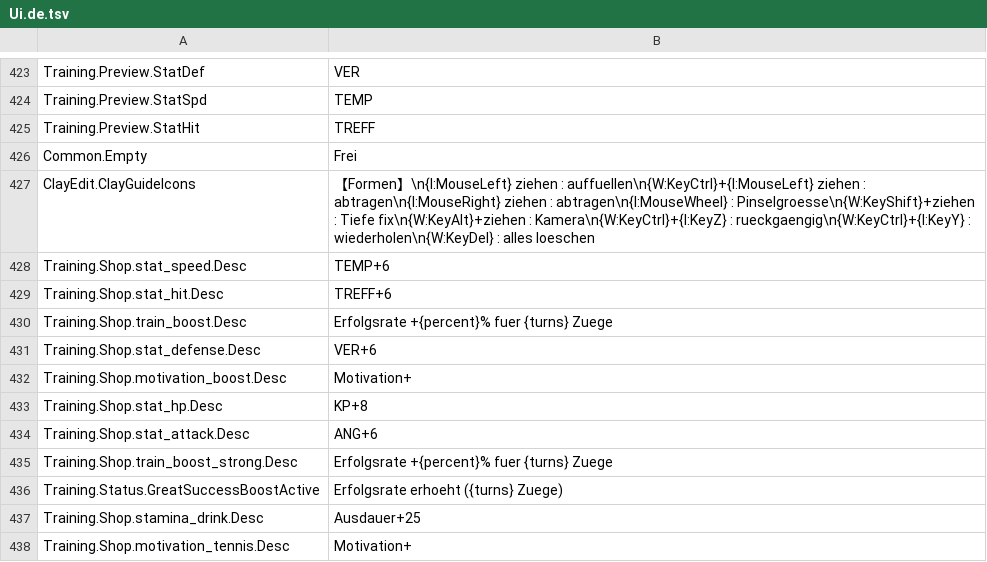
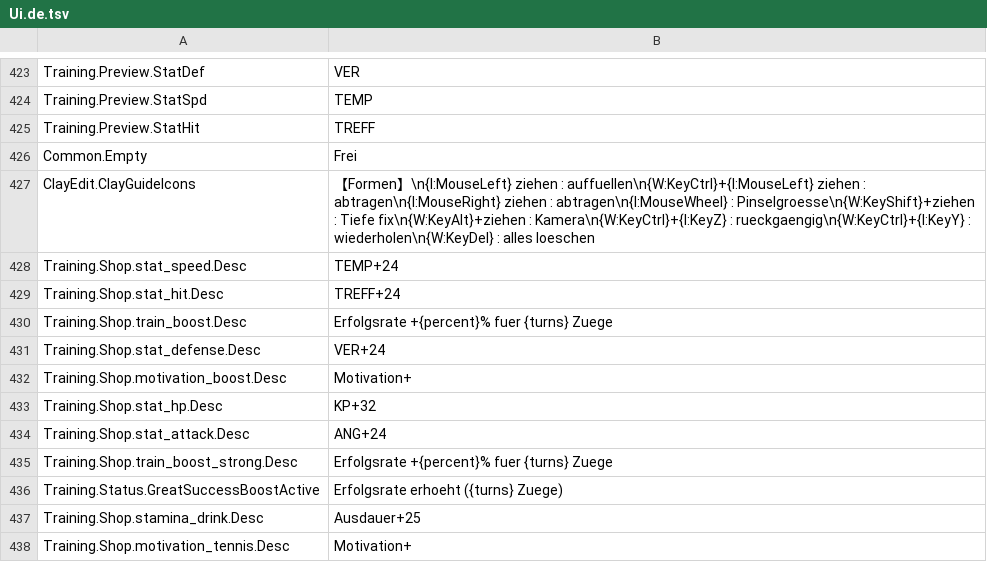
Before and after one commit to ikawasan/ClayMonsters, a TSV file: Assets/StreamingAssets/TextTables/Ui.de.tsv, drawn as a sheet; only a part is shown, gaps mark what is left out.

```diff
--- a/Assets/StreamingAssets/TextTables/Ui.de.tsv
+++ b/Assets/StreamingAssets/TextTables/Ui.de.tsv
@@ -427,9 +427,9 @@ Common.Empty	Frei
 ClayEdit.ClayGuideIcons	【Formen】\n{I:MouseLeft} ziehen : auffuellen\n{W:KeyCtrl}+{I:MouseLeft} ziehen : abtragen\n{I:MouseRight} ziehen : abtragen\n{I:MouseWheel} : Pinselgroesse\n{W:KeyShift}+ziehen : Tiefe fix\n{W:KeyAlt}+ziehen : Kamera\n{W:KeyCtrl}+{I:KeyZ} : rueckgaengig\n{W:KeyCtrl}+{I:KeyY} : wiederholen\n{W:KeyDel} : alles loeschen
-Training.Shop.stat_speed.Desc	TEMP+6
-Training.Shop.stat_hit.Desc	TREFF+6
+Training.Shop.stat_speed.Desc	TEMP+24
+Training.Shop.stat_hit.Desc	TREFF+24
 Training.Shop.train_boost.Desc	Erfolgsrate +{percent}% fuer {turns} Zuege
-Training.Shop.stat_defense.Desc	VER+6
+Training.Shop.stat_defense.Desc	VER+24
 Training.Shop.motivation_boost.Desc	Motivation+
-Training.Shop.stat_hp.Desc	KP+8
-Training.Shop.stat_attack.Desc	ANG+6
+Training.Shop.stat_hp.Desc	KP+32
+Training.Shop.stat_attack.Desc	ANG+24
 Training.Shop.train_boost_strong.Desc	Erfolgsrate +{percent}% fuer {turns} Zuege
```
Also changed, not shown: Assets/StreamingAssets/TextTables/Ui.en.tsv, Assets/StreamingAssets/TextTables/Ui.es.tsv, 6 other files.
